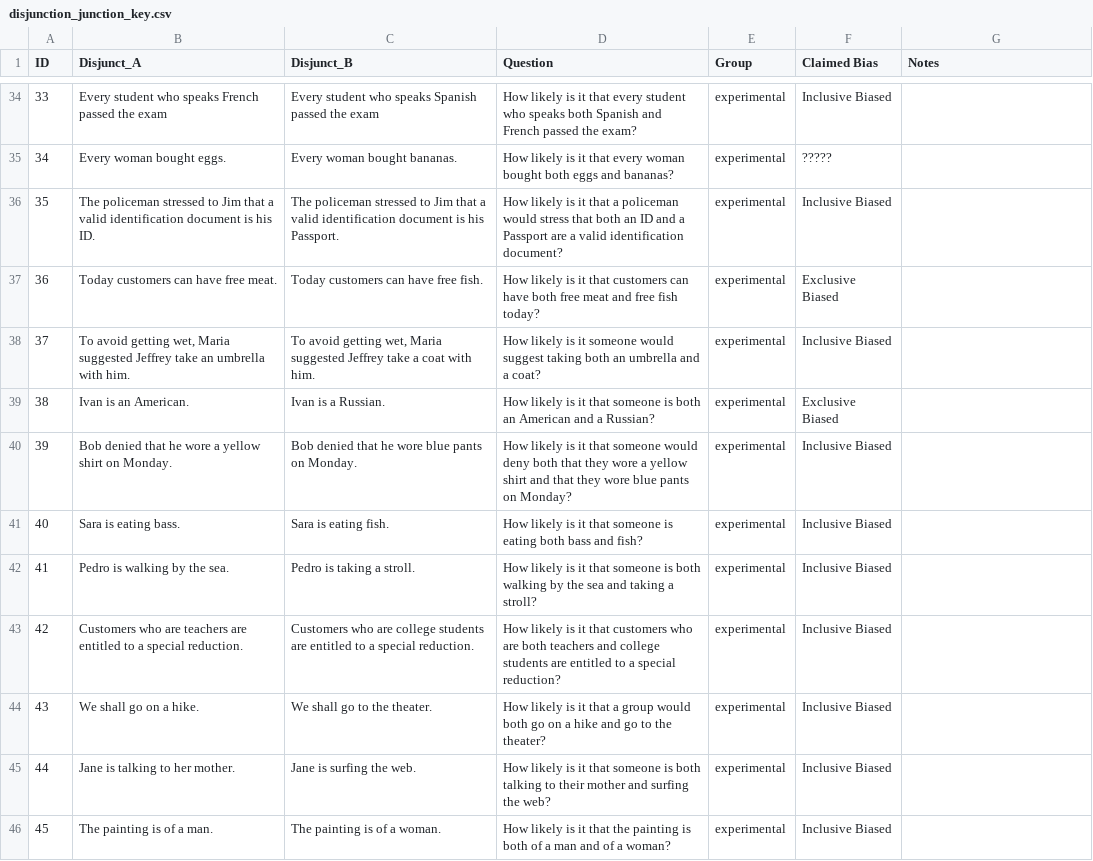
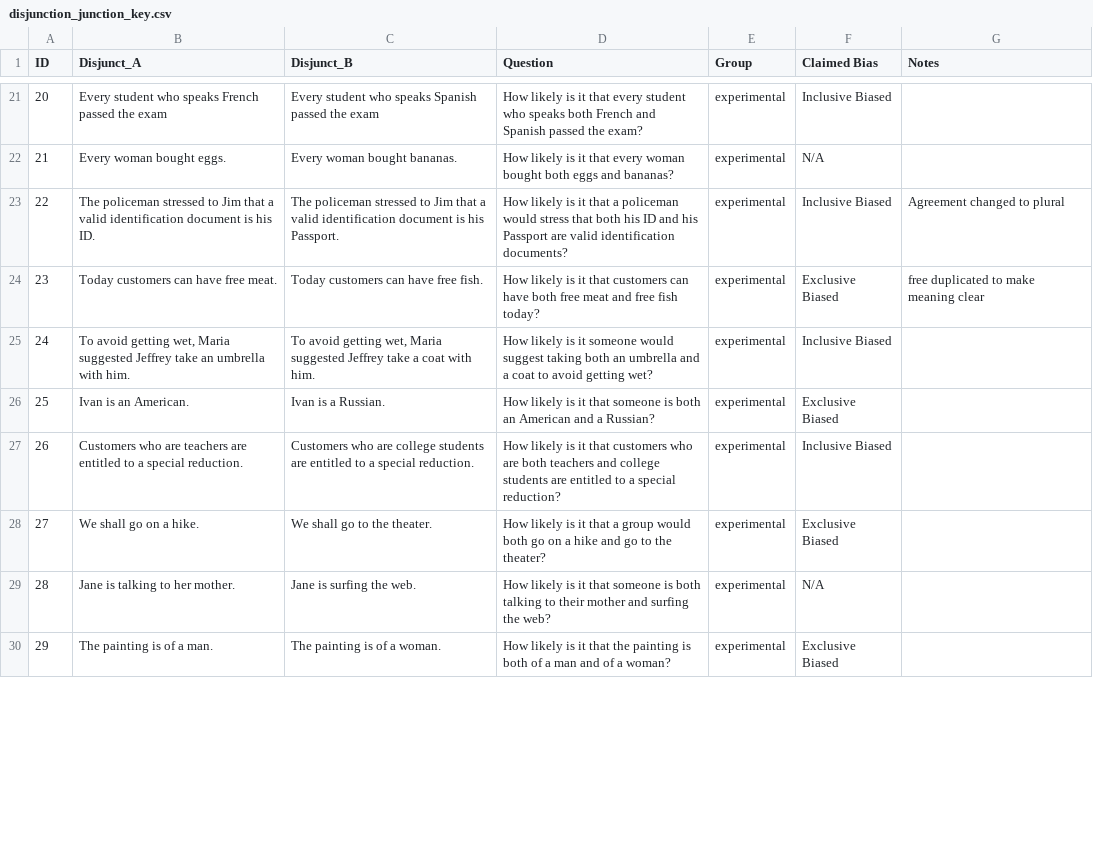
Before and after one commit to cdfelton/disjunction_junction_html, a CSV file: Disjunction_Junction/Data&Resources/disjunction_junction_key.csv, drawn as a sheet; only a part is shown, gaps mark what is left out; removed rows and columns are numbered as before the commit, all else as after; the diff covers the shown part only; the diff names each change by its address in the sheet, - before the commit and + after, or states it on an @@ line.

```diff
--- a/Disjunction_Junction/Data&Resources/disjunction_junction_key.csv
+++ b/Disjunction_Junction/Data&Resources/disjunction_junction_key.csv
@@ column A (ID) renumbered from row 14 down @@
-D21 (Question): …speaks both Spanish and French passed the…
+D21 (Question): …speaks both French and Spanish passed the…
-F22 (Claimed Bias): ?????
+F22 (Claimed Bias): N/A
-D23 (Question): …that both an ID and a Passport are a valid identification document?
+D23 (Question): …that both his ID and his Passport are valid identification documents?
-G23 (Notes): (empty)
+G23 (Notes): Agreement changed to plural
-G24 (Notes): (empty)
+G24 (Notes): free duplicated to make meaning clear
-D25 (Question): …and a coat?
+D25 (Question): …and a coat to avoid getting wet?
-row 40: 39 | Bob denied that he wore a yellow shirt on Monday. | Bob denied that he wore blue pants on Monday. | How likely is it that someone would deny both that they wore a yellow shirt and that they wore blue pants on Monday? | experimental | Inclusive Biased
-row 41: 40 | Sara is eating bass. | Sara is eating fish. | How likely is it that someone is eating both bass and fish? | experimental | Inclusive Biased
-row 42: 41 | Pedro is walking by the sea. | Pedro is taking a stroll. | How likely is it that someone is both walking by the sea and taking a stroll? | experimental | Inclusive Biased
-F28 (Claimed Bias): Inclusive Biased
+F28 (Claimed Bias): Exclusive Biased
-F29 (Claimed Bias): Inclusive Biased
+F29 (Claimed Bias): N/A
-F30 (Claimed Bias): Inclusive Biased
+F30 (Claimed Bias): Exclusive Biased
```
Also changed, not shown: 2 added rows, 17 removed rows and 49 edited cells elsewhere in this file, 8 other files.
